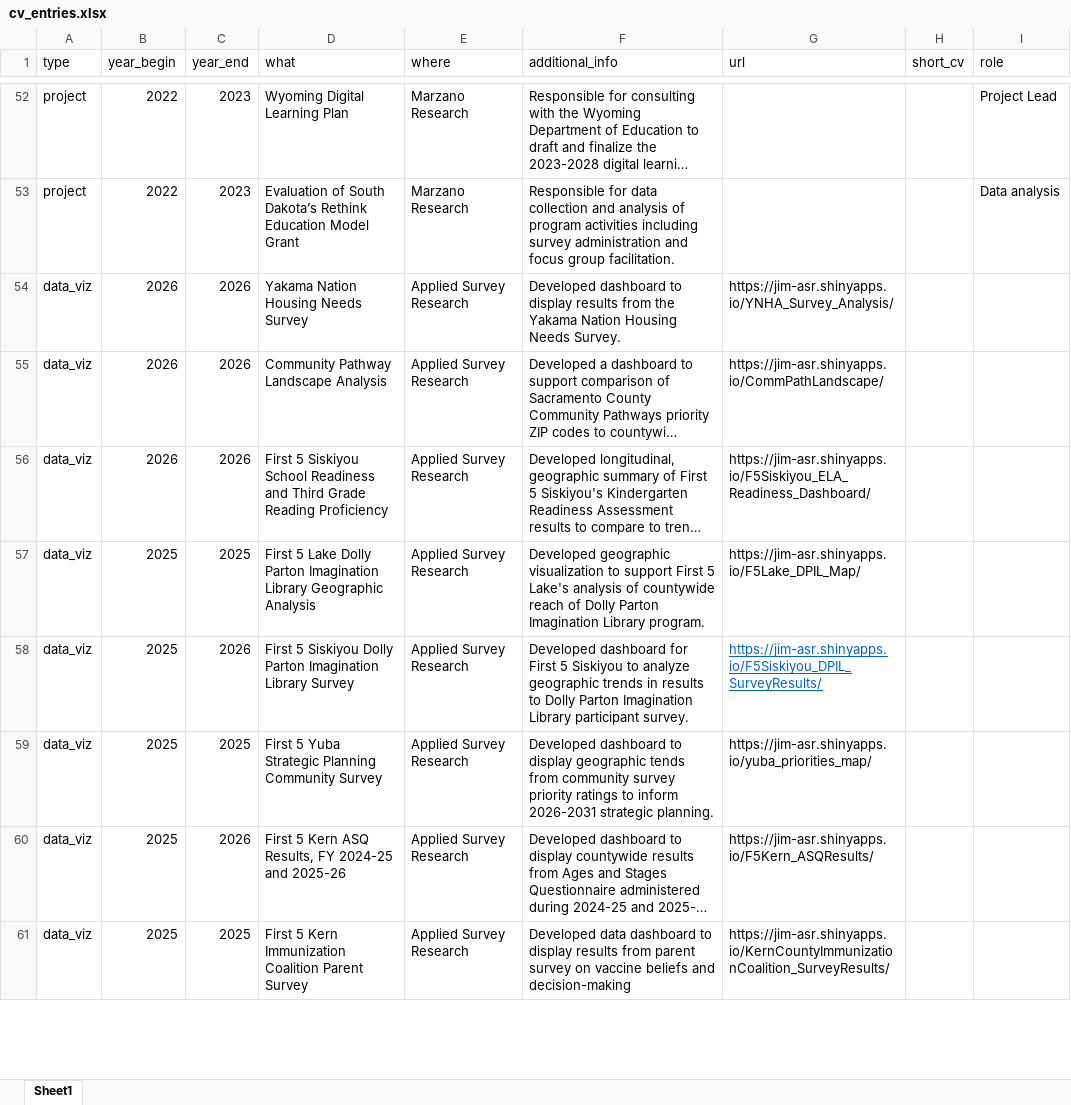
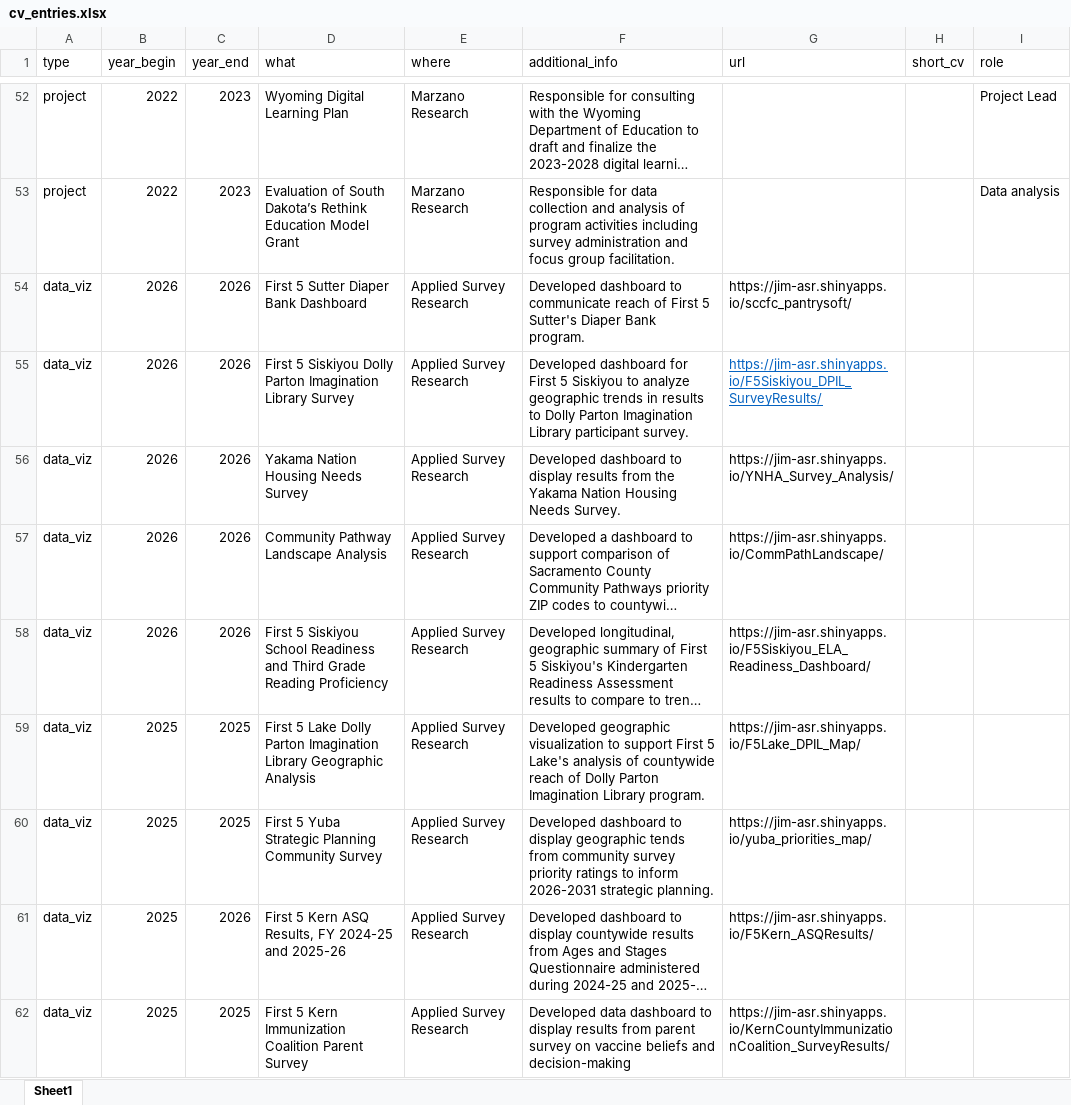
Before and after one commit to Jim-Wright90/wright_cv, an Excel workbook: data/cv_entries.xlsx, sheet Sheet1, drawn as a sheet; only a part is shown, gaps mark what is left out; long unchanged cells end in …; values as stored, in another font and other column widths than the file's, no borders; removed rows and columns are numbered as before the commit, all else as after; the diff names each change by its address in the sheet, - before the commit and + after, or states it on an @@ line.

Commit message:
Additional visualization adds

```diff
--- a/data/cv_entries.xlsx (sheet Sheet1)
+++ b/data/cv_entries.xlsx (sheet Sheet1)
+row 54: data_viz | 2026 | 2026 | First 5 Sutter Diaper Bank Dashboard | Applied Survey Research | Developed dashboard to communicate reach of First 5 Sutter's Diaper Bank program. | https://jim-asr.shinyapps.io/sccfc_pantrysoft/
+row 55: data_viz | 2026 | 2026 | First 5 Siskiyou Dolly Parton Imagination Library Survey | Applied Survey Research | Developed dashboard for First 5 Siskiyou to analyze geographic trends in results to Dolly Parton Imagination Library participant survey. | https://jim-asr.shinyapps.io/F5Siskiyou_DPIL_SurveyResults/
-row 58: data_viz | 2025 | 2026 | First 5 Siskiyou Dolly Parton Imagination Library Survey | Applied Survey Research | Developed dashboard for First 5 Siskiyou to analyze geographic trends in results to Dolly Parton Imagination Library participant survey. | https://jim-asr.shinyapps.io/F5Siskiyou_DPIL_SurveyResults/
```
Also changed, not shown: 1 other file.
